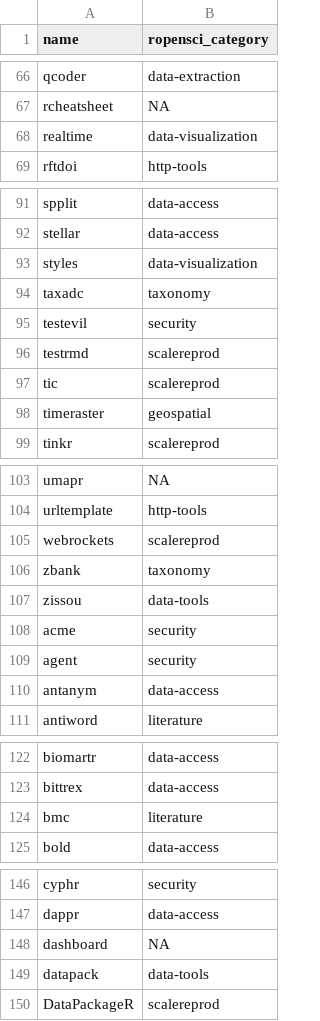
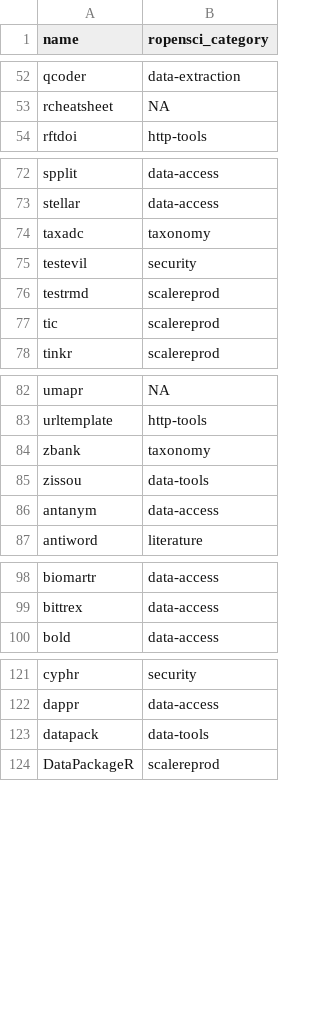
Before and after one commit to ropensci-org/makeregistry, a CSV file: inst/scripts/final_categories.csv, drawn as a sheet; only a part is shown, gaps mark what is left out; the diff covers the shown part only.

```diff
--- a/inst/scripts/final_categories.csv
+++ b/inst/scripts/final_categories.csv
@@ -67,3 +53,2 @@ qcoder,data-extraction
 rcheatsheet,NA
-realtime,data-visualization
 rftdoi,http-tools
@@ -92,3 +73,2 @@ spplit,data-access
 stellar,data-access
-styles,data-visualization
 taxadc,taxonomy
@@ -97,3 +77,2 @@ testrmd,scalereprod
 tic,scalereprod
-timeraster,geospatial
 tinkr,scalereprod
@@ -104,7 +83,4 @@ umapr,NA
 urltemplate,http-tools
-webrockets,scalereprod
 zbank,taxonomy
 zissou,data-tools
-acme,security
-agent,security
 antanym,data-access
@@ -123,3 +99,2 @@ biomartr,data-access
 bittrex,data-access
-bmc,literature
 bold,data-access
@@ -147,3 +122,2 @@ cyphr,security
 dappr,data-access
-dashboard,NA
 datapack,data-tools
```
Also changed, not shown: 25 removed rows and 2 edited cells elsewhere in this file, 2 other files.
